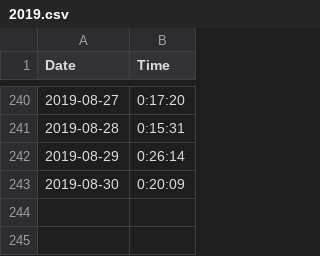
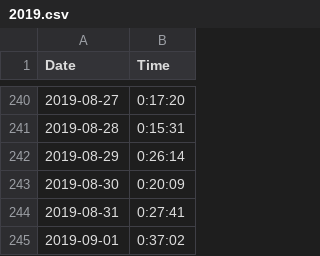
Before and after one commit to tsmall/crosswords, a CSV file: 2019.csv, drawn as a sheet; only a part is shown, gaps mark what is left out.

Commit message:
Add recent times

```diff
--- a/2019.csv
+++ b/2019.csv
@@ -243 +243,3 @@ Date,Time
 2019-08-30,0:20:09
+2019-08-31,0:27:41
+2019-09-01,0:37:02
```
